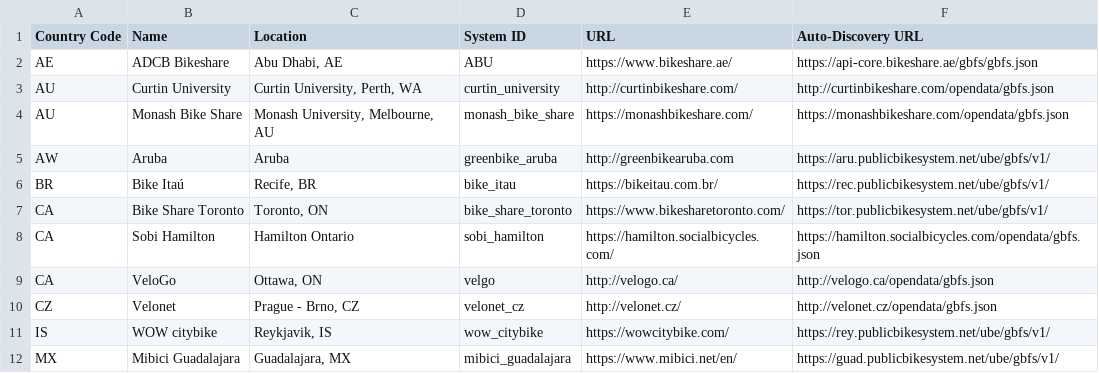
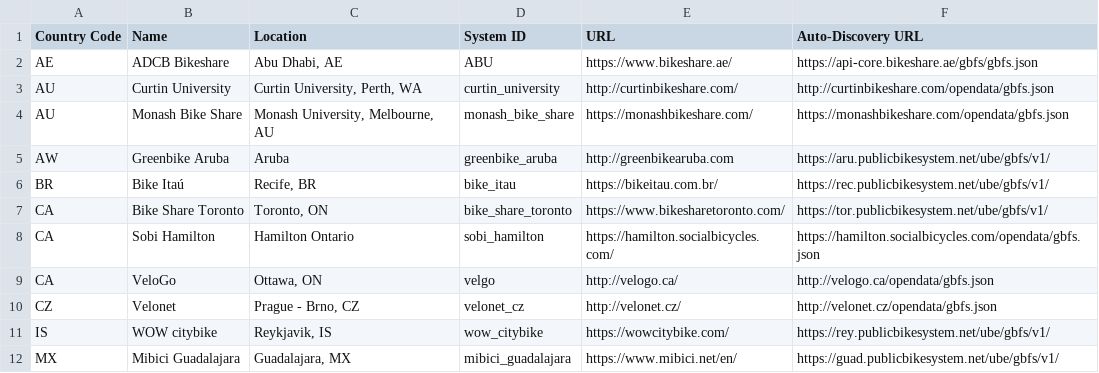
Before and after one commit to MobilityData/gbfs, a CSV file: systems.csv, drawn as a sheet; only a part is shown.

Commit message:
Update systems.csv

```diff
--- a/systems.csv
+++ b/systems.csv
@@ -4,3 +4,3 @@ AU,Curtin University,"Curtin University, Perth, WA",curtin_university,http://cur
 AU,Monash Bike Share,"Monash University, Melbourne, AU",monash_bike_share,https://monashbikeshare.com/,https://monashbikeshare.com/opendata/gbfs.json
-AW,Aruba,"Aruba",greenbike_aruba,http://greenbikearuba.com,https://aru.publicbikesystem.net/ube/gbfs/v1/
+AW,Greenbike Aruba,"Aruba",greenbike_aruba,http://greenbikearuba.com,https://aru.publicbikesystem.net/ube/gbfs/v1/
 BR,Bike Itaú,"Recife, BR",bike_itau,https://bikeitau.com.br/,https://rec.publicbikesystem.net/ube/gbfs/v1/
```
